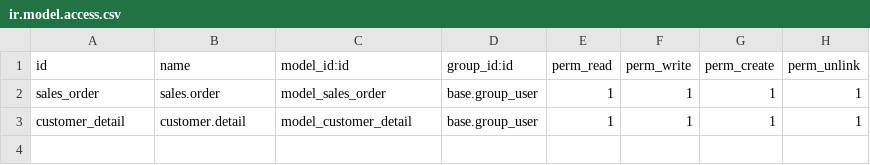
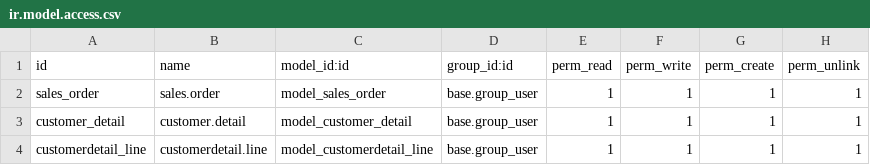
Before and after one commit to Sanmeet09/odoo_module, a CSV file: NewSales/security/ir.model.access.csv, drawn as a sheet; the diff names each change by its address in the sheet, - before the commit and + after, or states it on an @@ line.

Commit message:
One2many field added in customerdetail.py

```diff
--- a/NewSales/security/ir.model.access.csv
+++ b/NewSales/security/ir.model.access.csv
+row 4: customerdetail_line | customerdetail.line | model_customerdetail_line | base.group_user | 1 | 1 | 1 | 1
```
Also changed, not shown: 2 other files.
